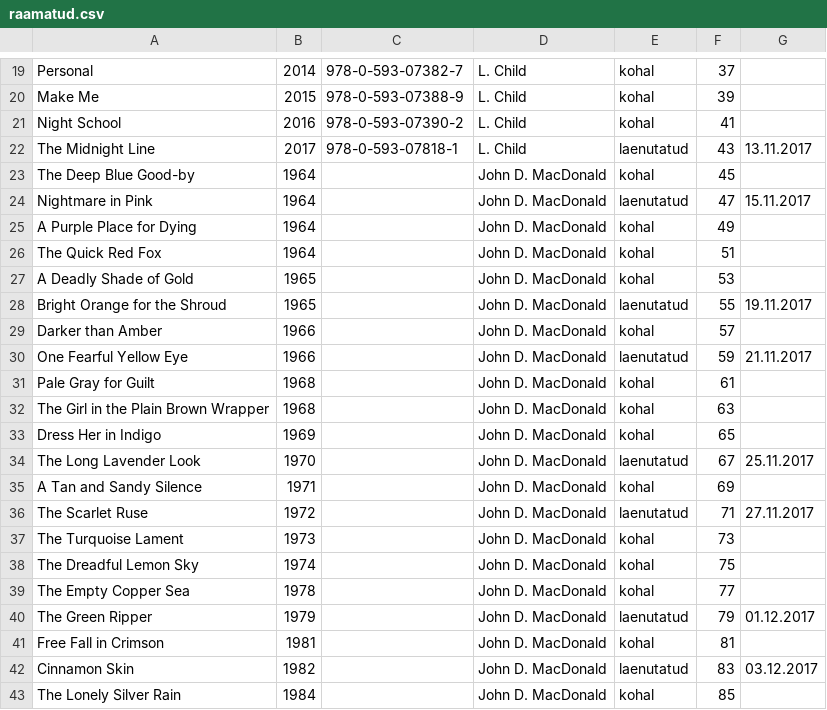
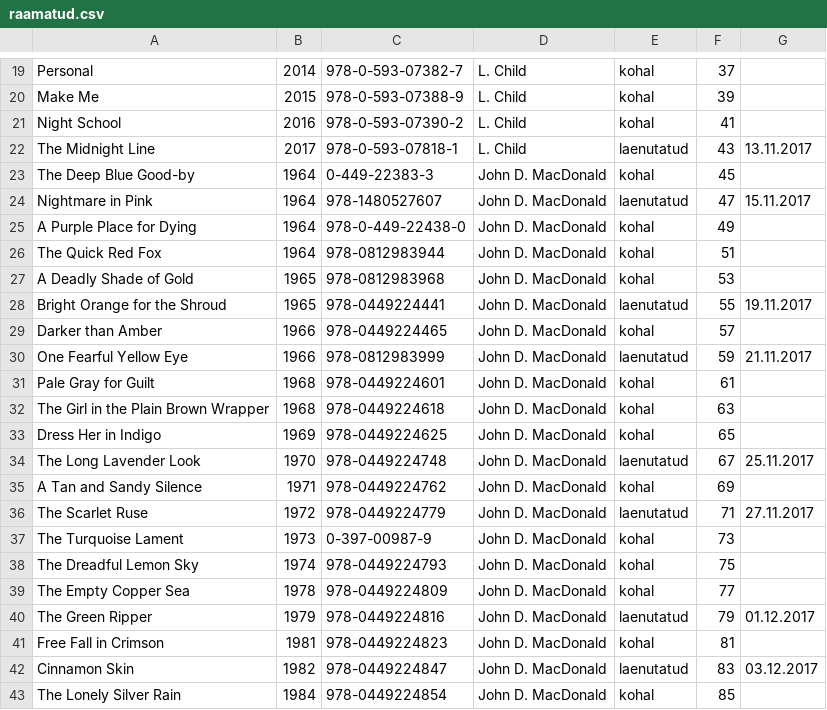
Before and after one commit to Holks/raamatukogu, a CSV file: Raamatukogu/documentation/raamatud.csv, drawn as a sheet; only a part is shown, gaps mark what is left out.

```diff
--- a/Raamatukogu/documentation/raamatud.csv
+++ b/Raamatukogu/documentation/raamatud.csv
@@ -22,22 +22,22 @@ Night School,2016,978-0-593-07390-2,L. Child,kohal,41,
 The Midnight Line,2017,978-0-593-07818-1,L. Child,laenutatud,43,13.11.2017
-The Deep Blue Good-by ,1964,,John D. MacDonald ,kohal,45,
-Nightmare in Pink ,1964,,John D. MacDonald ,laenutatud,47,15.11.2017
-A Purple Place for Dying ,1964,,John D. MacDonald ,kohal,49,
-The Quick Red Fox ,1964,,John D. MacDonald ,kohal,51,
-A Deadly Shade of Gold ,1965,,John D. MacDonald ,kohal,53,
-Bright Orange for the Shroud ,1965,,John D. MacDonald ,laenutatud,55,19.11.2017
-Darker than Amber ,1966,,John D. MacDonald ,kohal,57,
-One Fearful Yellow Eye ,1966,,John D. MacDonald ,laenutatud,59,21.11.2017
-Pale Gray for Guilt ,1968,,John D. MacDonald ,kohal,61,
-The Girl in the Plain Brown Wrapper ,1968,,John D. MacDonald ,kohal,63,
-Dress Her in Indigo ,1969,,John D. MacDonald ,kohal,65,
-The Long Lavender Look ,1970,,John D. MacDonald ,laenutatud,67,25.11.2017
-A Tan and Sandy Silence ,1971,,John D. MacDonald ,kohal,69,
-The Scarlet Ruse ,1972,,John D. MacDonald ,laenutatud,71,27.11.2017
-The Turquoise Lament ,1973,,John D. MacDonald ,kohal,73,
-The Dreadful Lemon Sky ,1974,,John D. MacDonald ,kohal,75,
-The Empty Copper Sea ,1978,,John D. MacDonald ,kohal,77,
-The Green Ripper ,1979,,John D. MacDonald ,laenutatud,79,01.12.2017
-Free Fall in Crimson ,1981,,John D. MacDonald ,kohal,81,
-Cinnamon Skin ,1982,,John D. MacDonald ,laenutatud,83,03.12.2017
-The Lonely Silver Rain ,1984,,John D. MacDonald ,kohal,85,
+The Deep Blue Good-by ,1964,0-449-22383-3,John D. MacDonald ,kohal,45,
+Nightmare in Pink ,1964,978-1480527607,John D. MacDonald ,laenutatud,47,15.11.2017
+A Purple Place for Dying ,1964,978-0-449-22438-0,John D. MacDonald ,kohal,49,
+The Quick Red Fox ,1964,978-0812983944 ,John D. MacDonald ,kohal,51,
+A Deadly Shade of Gold ,1965,978-0812983968 ,John D. MacDonald ,kohal,53,
+Bright Orange for the Shroud ,1965,978-0449224441 ,John D. MacDonald ,laenutatud,55,19.11.2017
+Darker than Amber ,1966,978-0449224465 ,John D. MacDonald ,kohal,57,
+One Fearful Yellow Eye ,1966,978-0812983999 ,John D. MacDonald ,laenutatud,59,21.11.2017
+Pale Gray for Guilt ,1968,978-0449224601 ,John D. MacDonald ,kohal,61,
+The Girl in the Plain Brown Wrapper ,1968,978-0449224618 ,John D. MacDonald ,kohal,63,
+Dress Her in Indigo ,1969,978-0449224625 ,John D. MacDonald ,kohal,65,
+The Long Lavender Look ,1970,978-0449224748 ,John D. MacDonald ,laenutatud,67,25.11.2017
+A Tan and Sandy Silence ,1971,978-0449224762 ,John D. MacDonald ,kohal,69,
+The Scarlet Ruse ,1972,978-0449224779 ,John D. MacDonald ,laenutatud,71,27.11.2017
+The Turquoise Lament ,1973,0-397-00987-9 ,John D. MacDonald ,kohal,73,
+The Dreadful Lemon Sky ,1974,978-0449224793 ,John D. MacDonald ,kohal,75,
+The Empty Copper Sea ,1978,978-0449224809 ,John D. MacDonald ,kohal,77,
+The Green Ripper ,1979,978-0449224816 ,John D. MacDonald ,laenutatud,79,01.12.2017
+Free Fall in Crimson ,1981,978-0449224823 ,John D. MacDonald ,kohal,81,
+Cinnamon Skin ,1982,978-0449224847 ,John D. MacDonald ,laenutatud,83,03.12.2017
+The Lonely Silver Rain ,1984,978-0449224854 ,John D. MacDonald ,kohal,85,
```
Also changed, not shown: 8 other files.
